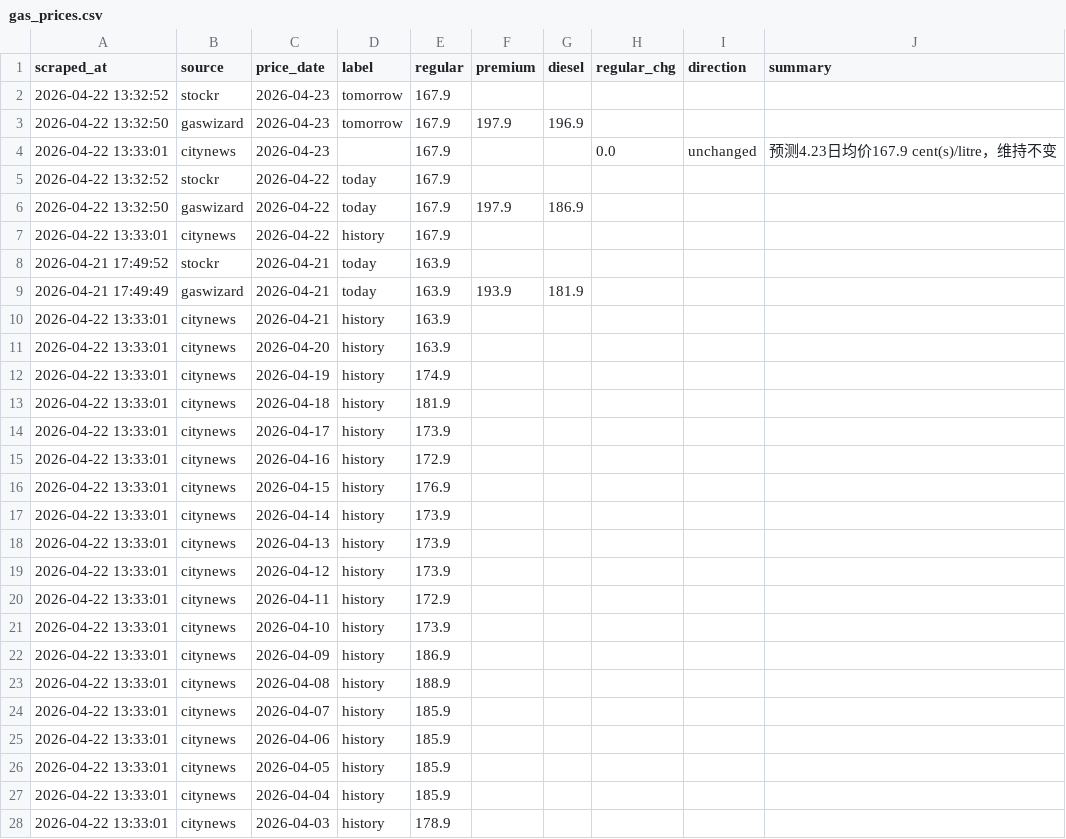
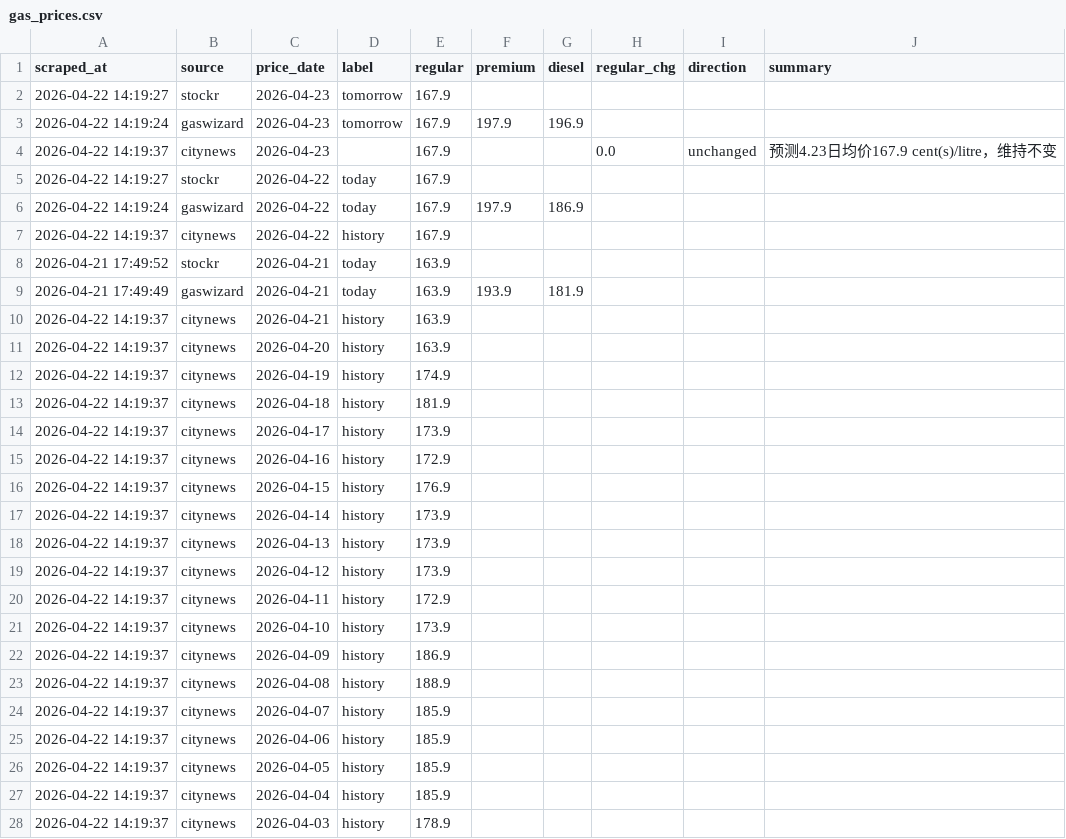
Before and after one commit to alecaloha/gaswise, a CSV file: gas_prices.csv, drawn as a sheet; only a part is shown; the diff covers the shown part only.

```diff
--- a/gas_prices.csv
+++ b/gas_prices.csv
@@ -1,28 +1,28 @@
 scraped_at,source,price_date,label,regular,premium,diesel,regular_chg,direction,summary
-2026-04-22 13:32:52,stockr,2026-04-23,tomorrow,167.9,,,,,
-2026-04-22 13:32:50,gaswizard,2026-04-23,tomorrow,167.9,197.9,196.9,,,
-2026-04-22 13:33:01,citynews,2026-04-23,,167.9,,,0.0,unchanged,预测4.23日均价167.9 cent(s)/litre，维持不变
-2026-04-22 13:32:52,stockr,2026-04-22,today,167.9,,,,,
-2026-04-22 13:32:50,gaswizard,2026-04-22,today,167.9,197.9,186.9,,,
-2026-04-22 13:33:01,citynews,2026-04-22,history,167.9,,,,,
+2026-04-22 14:19:27,stockr,2026-04-23,tomorrow,167.9,,,,,
+2026-04-22 14:19:24,gaswizard,2026-04-23,tomorrow,167.9,197.9,196.9,,,
+2026-04-22 14:19:37,citynews,2026-04-23,,167.9,,,0.0,unchanged,预测4.23日均价167.9 cent(s)/litre，维持不变
+2026-04-22 14:19:27,stockr,2026-04-22,today,167.9,,,,,
+2026-04-22 14:19:24,gaswizard,2026-04-22,today,167.9,197.9,186.9,,,
+2026-04-22 14:19:37,citynews,2026-04-22,history,167.9,,,,,
 2026-04-21 17:49:52,stockr,2026-04-21,today,163.9,,,,,
 2026-04-21 17:49:49,gaswizard,2026-04-21,today,163.9,193.9,181.9,,,
-2026-04-22 13:33:01,citynews,2026-04-21,history,163.9,,,,,
-2026-04-22 13:33:01,citynews,2026-04-20,history,163.9,,,,,
-2026-04-22 13:33:01,citynews,2026-04-19,history,174.9,,,,,
-2026-04-22 13:33:01,citynews,2026-04-18,history,181.9,,,,,
-2026-04-22 13:33:01,citynews,2026-04-17,history,173.9,,,,,
-2026-04-22 13:33:01,citynews,2026-04-16,history,172.9,,,,,
-2026-04-22 13:33:01,citynews,2026-04-15,history,176.9,,,,,
-2026-04-22 13:33:01,citynews,2026-04-14,history,173.9,,,,,
-2026-04-22 13:33:01,citynews,2026-04-13,history,173.9,,,,,
-2026-04-22 13:33:01,citynews,2026-04-12,history,173.9,,,,,
-2026-04-22 13:33:01,citynews,2026-04-11,history,172.9,,,,,
-2026-04-22 13:33:01,citynews,2026-04-10,history,173.9,,,,,
-2026-04-22 13:33:01,citynews,2026-04-09,history,186.9,,,,,
-2026-04-22 13:33:01,citynews,2026-04-08,history,188.9,,,,,
-2026-04-22 13:33:01,citynews,2026-04-07,history,185.9,,,,,
-2026-04-22 13:33:01,citynews,2026-04-06,history,185.9,,,,,
-2026-04-22 13:33:01,citynews,2026-04-05,history,185.9,,,,,
-2026-04-22 13:33:01,citynews,2026-04-04,history,185.9,,,,,
-2026-04-22 13:33:01,citynews,2026-04-03,history,178.9,,,,,
+2026-04-22 14:19:37,citynews,2026-04-21,history,163.9,,,,,
+2026-04-22 14:19:37,citynews,2026-04-20,history,163.9,,,,,
+2026-04-22 14:19:37,citynews,2026-04-19,history,174.9,,,,,
+2026-04-22 14:19:37,citynews,2026-04-18,history,181.9,,,,,
+2026-04-22 14:19:37,citynews,2026-04-17,history,173.9,,,,,
+2026-04-22 14:19:37,citynews,2026-04-16,history,172.9,,,,,
+2026-04-22 14:19:37,citynews,2026-04-15,history,176.9,,,,,
+2026-04-22 14:19:37,citynews,2026-04-14,history,173.9,,,,,
+2026-04-22 14:19:37,citynews,2026-04-13,history,173.9,,,,,
+2026-04-22 14:19:37,citynews,2026-04-12,history,173.9,,,,,
+2026-04-22 14:19:37,citynews,2026-04-11,history,172.9,,,,,
+2026-04-22 14:19:37,citynews,2026-04-10,history,173.9,,,,,
+2026-04-22 14:19:37,citynews,2026-04-09,history,186.9,,,,,
+2026-04-22 14:19:37,citynews,2026-04-08,history,188.9,,,,,
+2026-04-22 14:19:37,citynews,2026-04-07,history,185.9,,,,,
+2026-04-22 14:19:37,citynews,2026-04-06,history,185.9,,,,,
+2026-04-22 14:19:37,citynews,2026-04-05,history,185.9,,,,,
+2026-04-22 14:19:37,citynews,2026-04-04,history,185.9,,,,,
+2026-04-22 14:19:37,citynews,2026-04-03,history,178.9,,,,,
```
Also changed, not shown: 2 edited cells elsewhere in this file, 1 other file.
